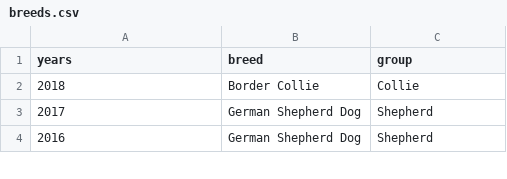
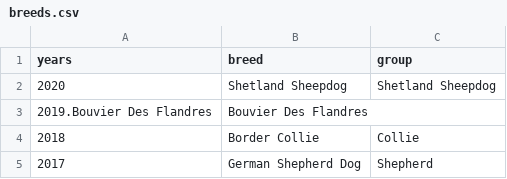
Before and after one commit to droglenc/NCMTH107, a CSV file: modules/CE/1_CE_KEYS/breeds.csv, drawn as a sheet; only a part is shown; the shorter side is filled out with more unchanged rows; the diff names each change by its address in the sheet, - before the commit and + after, or states it on an @@ line.

```diff
--- a/modules/CE/1_CE_KEYS/breeds.csv
+++ b/modules/CE/1_CE_KEYS/breeds.csv
+row 2: 2020 | Shetland Sheepdog | Shetland Sheepdog
+row 3: 2019.Bouvier Des Flandres | Bouvier Des Flandres
```
Also changed, not shown: 17 other files.
